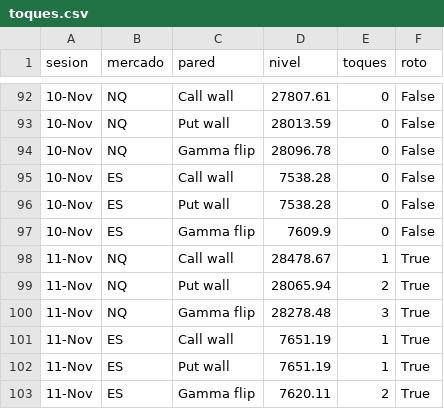
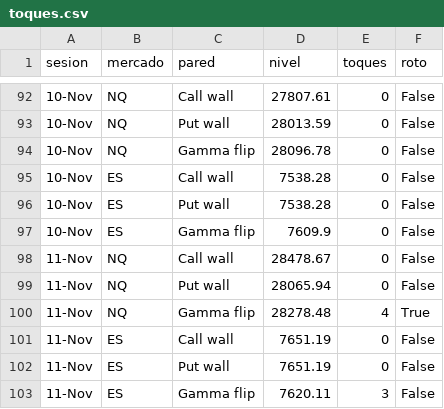
Before and after one commit to gagoernesto6-byte/centro-trading, a CSV file: datos/gex/toques.csv, drawn as a sheet; only a part is shown, gaps mark what is left out.

```diff
--- a/datos/gex/toques.csv
+++ b/datos/gex/toques.csv
@@ -97,7 +97,7 @@ sesion,mercado,pared,nivel,toques,roto
 10-Nov,ES,Gamma flip,7609.9,0,False
-11-Nov,NQ,Call wall,28478.67,1,True
-11-Nov,NQ,Put wall,28065.94,2,True
-11-Nov,NQ,Gamma flip,28278.48,3,True
-11-Nov,ES,Call wall,7651.19,1,True
-11-Nov,ES,Put wall,7651.19,1,True
-11-Nov,ES,Gamma flip,7620.11,2,True
+11-Nov,NQ,Call wall,28478.67,0,False
+11-Nov,NQ,Put wall,28065.94,0,False
+11-Nov,NQ,Gamma flip,28278.48,4,True
+11-Nov,ES,Call wall,7651.19,0,False
+11-Nov,ES,Put wall,7651.19,0,False
+11-Nov,ES,Gamma flip,7620.11,3,False
```
Also changed, not shown: 4 other files.
